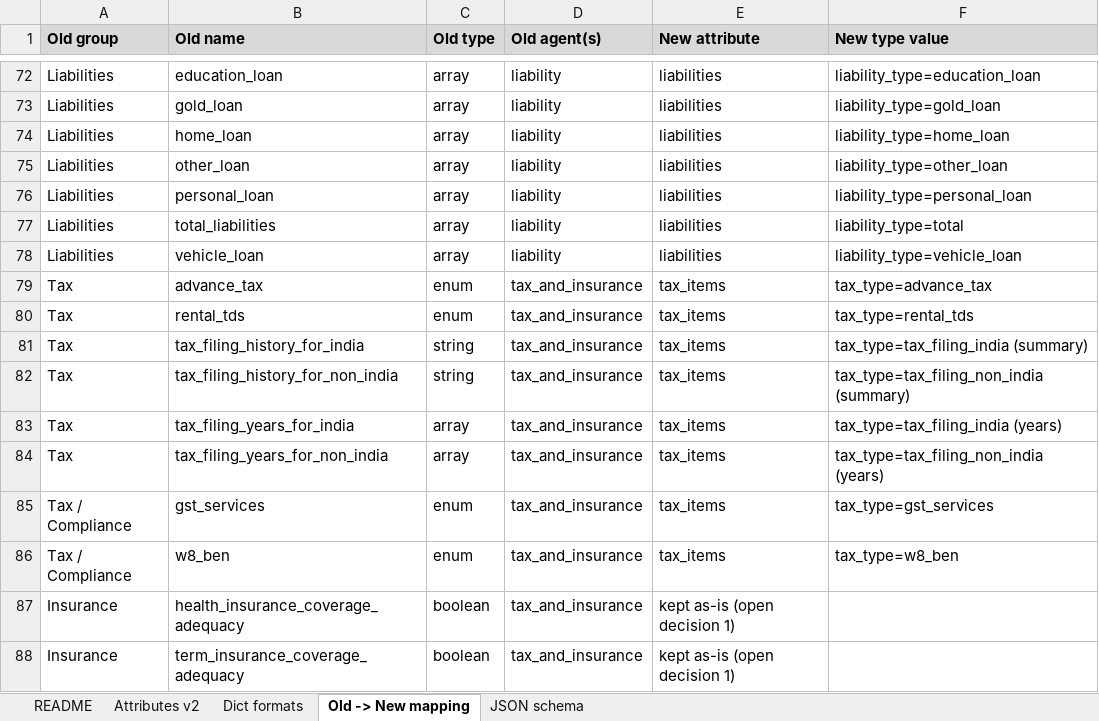
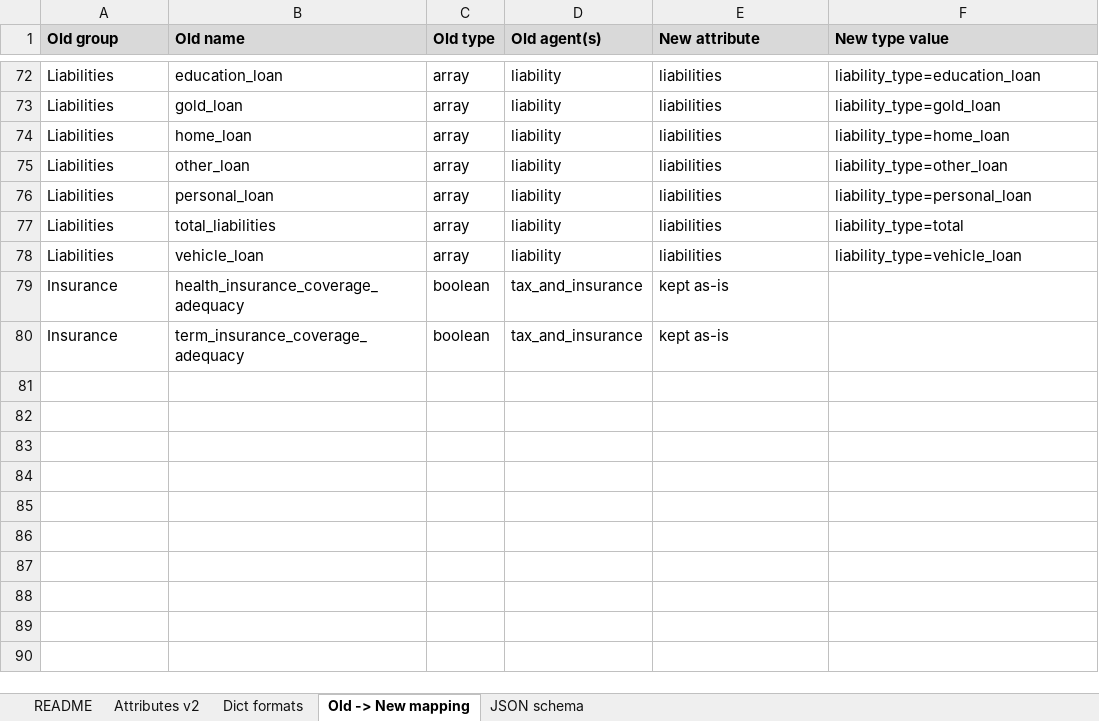
Before and after one commit to Siva-Turtle/turtle-extraction-lab, an Excel workbook: exports/attributes_v2.xlsx, sheet Old -> New mapping, drawn as a sheet; only a part is shown, gaps mark what is left out; values as stored, in another font and other column widths than the file's, no borders; removed rows and columns are numbered as before the commit, all else as after; the diff names each change by its address in the sheet, - before the commit and + after, or states it on an @@ line.

```diff
--- a/exports/attributes_v2.xlsx (sheet Old -> New mapping)
+++ b/exports/attributes_v2.xlsx (sheet Old -> New mapping)
-row 79: Tax | advance_tax | enum | tax_and_insurance | tax_items | tax_type=advance_tax
-row 80: Tax | rental_tds | enum | tax_and_insurance | tax_items | tax_type=rental_tds
-row 81: Tax | tax_filing_history_for_india | string | tax_and_insurance | tax_items | tax_type=tax_filing_india (summary)
-row 82: Tax | tax_filing_history_for_non_india | string | tax_and_insurance | tax_items | tax_type=tax_filing_non_india (summary)
-row 83: Tax | tax_filing_years_for_india | array | tax_and_insurance | tax_items | tax_type=tax_filing_india (years)
-row 84: Tax | tax_filing_years_for_non_india | array | tax_and_insurance | tax_items | tax_type=tax_filing_non_india (years)
-row 85: Tax / Compliance | gst_services | enum | tax_and_insurance | tax_items | tax_type=gst_services
-row 86: Tax / Compliance | w8_ben | enum | tax_and_insurance | tax_items | tax_type=w8_ben
-E79:E80 (New attribute): kept as-is (open decision 1)
+E79:E80 (New attribute): kept as-is
```
Also changed, not shown: sheet Dict formats, sheet Attributes v2, sheet README, sheet JSON schema, 1 other file.
